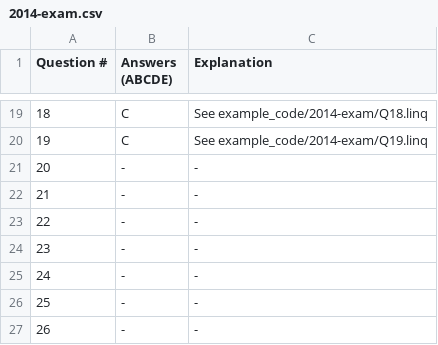
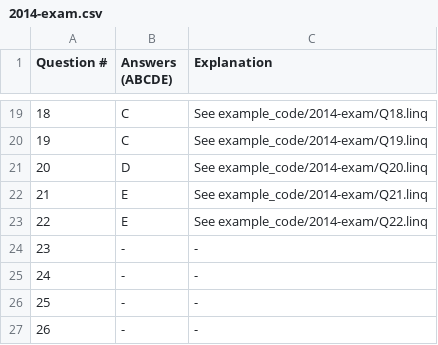
Before and after one commit to isgavinhere/UoA-CS335, a CSV file: 2014-exam.csv, drawn as a sheet; only a part is shown, gaps mark what is left out.

Commit message:
Add Q20, Q21, Q22

```diff
--- a/2014-exam.csv
+++ b/2014-exam.csv
@@ -20,5 +20,5 @@ Question #, Answers (ABCDE), Explanation
 19,C,"See example_code/2014-exam/Q19.linq"
-20,-,-
-21,-,-
-22,-,-
+20,D,"See example_code/2014-exam/Q20.linq"
+21,E,"See example_code/2014-exam/Q21.linq"
+22,E,"See example_code/2014-exam/Q22.linq"
 23,-,-
```
